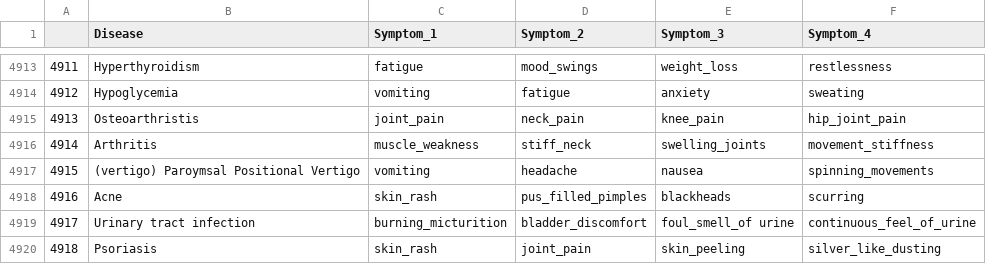
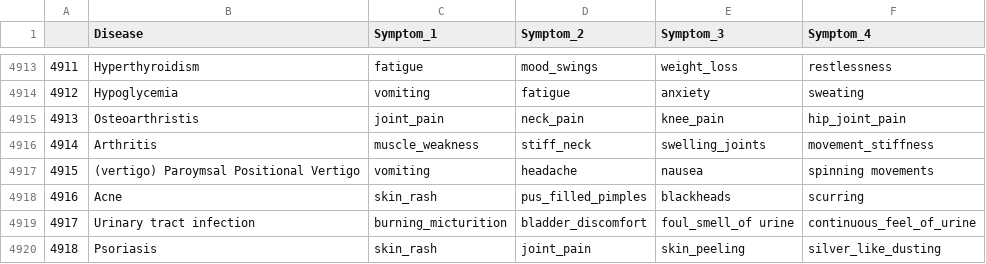
Before and after one commit to itsapple15/pythonProject, a CSV file: datasets/symtoms_df.csv, drawn as a sheet; only a part is shown, gaps mark what is left out.

```diff
--- a/datasets/symtoms_df.csv
+++ b/datasets/symtoms_df.csv
@@ -4916,3 +4916,3 @@
 4914,Arthritis, muscle_weakness, stiff_neck, swelling_joints, movement_stiffness
-4915,(vertigo) Paroymsal  Positional Vertigo, vomiting, headache, nausea, spinning_movements
+4915,(vertigo) Paroymsal  Positional Vertigo, vomiting, headache, nausea, spinning movements
 4916,Acne, skin_rash, pus_filled_pimples, blackheads, scurring
```
Also changed, not shown: 10 other files.
